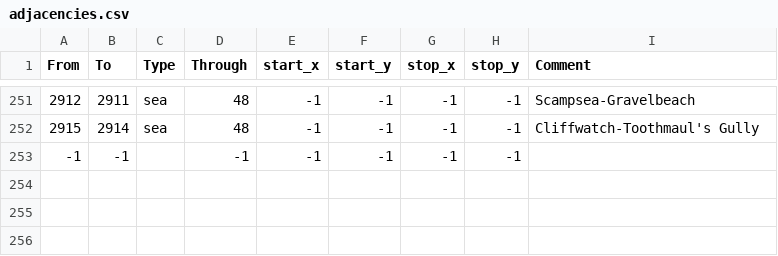
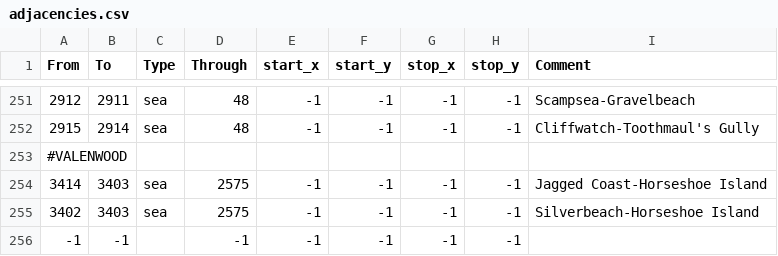
Before and after one commit to Vertimnus/elder-kings-ck3, a CSV file: map_data/adjacencies.csv, drawn as a sheet; only a part is shown, gaps mark what is left out.

```diff
--- a/map_data/adjacencies.csv
+++ b/map_data/adjacencies.csv
@@ -252,2 +252,5 @@
 2915;2914;sea;48;-1;-1;-1;-1;Cliffwatch-Toothmaul's Gully
+#VALENWOOD
+3414;3403;sea;2575;-1;-1;-1;-1;Jagged Coast-Horseshoe Island
+3402;3403;sea;2575;-1;-1;-1;-1;Silverbeach-Horseshoe Island
 -1;-1;;-1;-1;-1;-1;-1;
```
Also changed, not shown: 9 other files.
